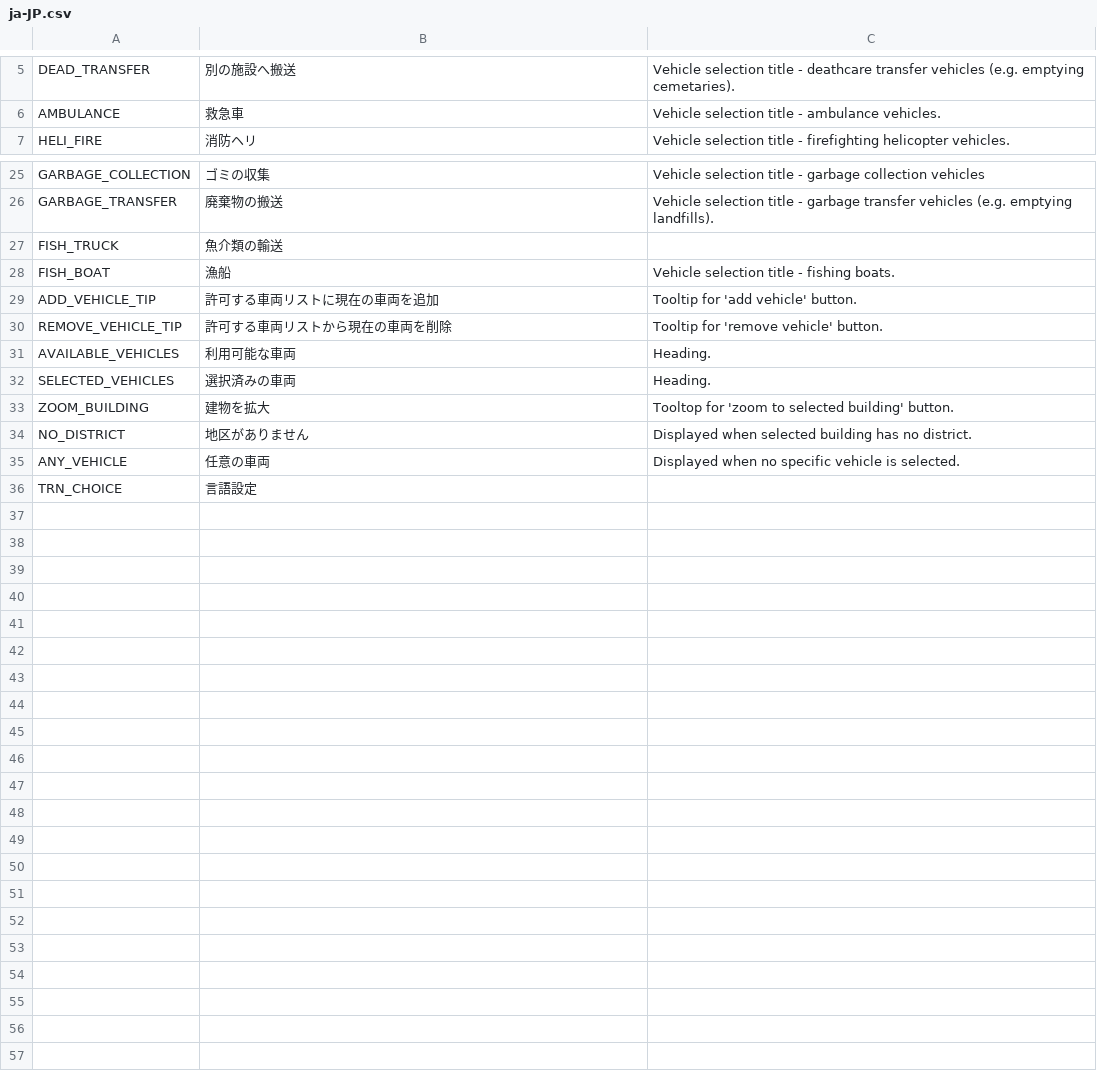
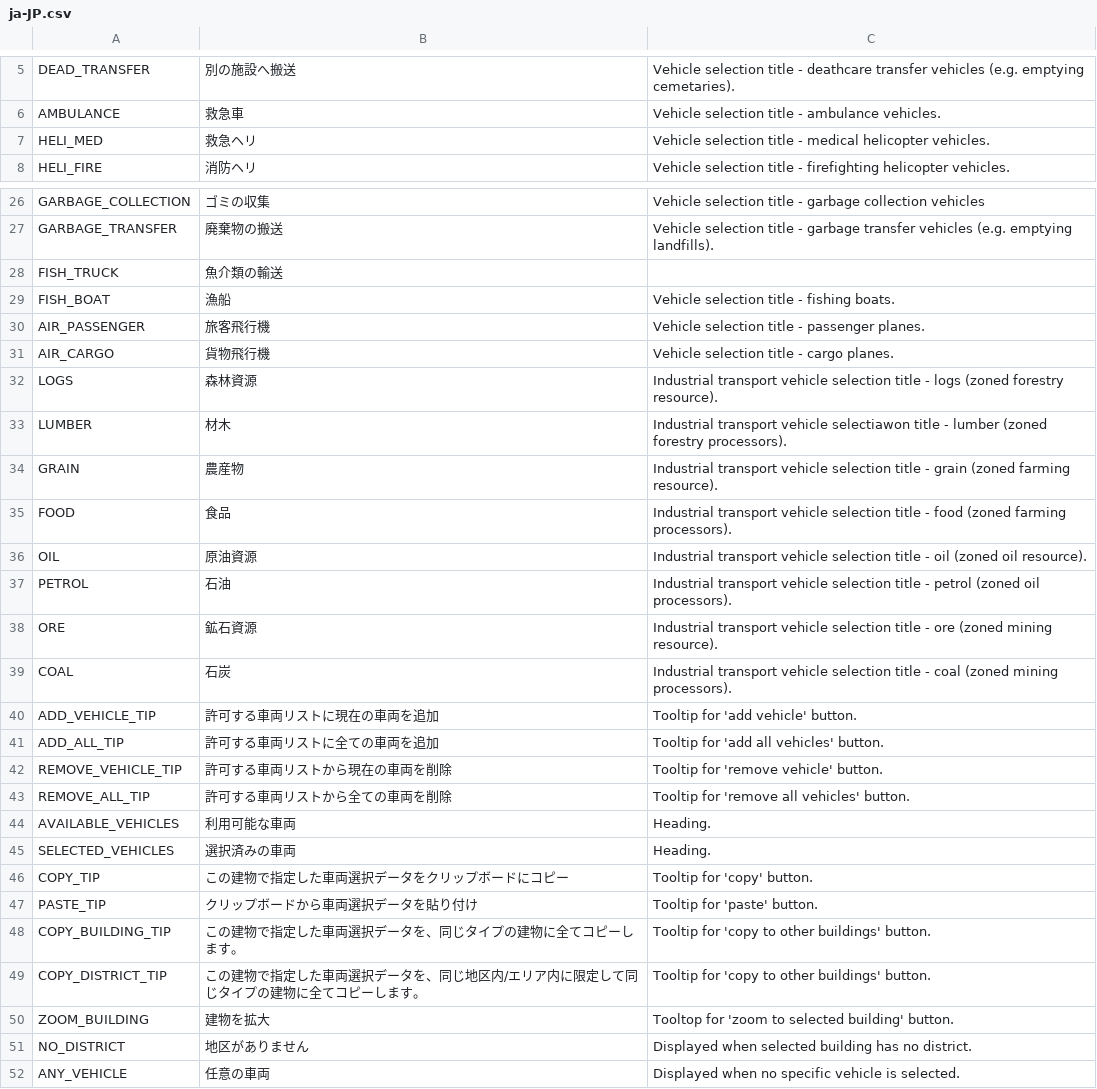
Before and after one commit to algernon-A/VehicleSelector, a CSV file: Translations/ja-JP.csv, drawn as a sheet; only a part is shown, gaps mark what is left out; the shorter side is filled out with more unchanged rows.

Commit message:
Update translations.

```diff
--- a/Translations/ja-JP.csv
+++ b/Translations/ja-JP.csv
@@ -6,2 +6,3 @@
 "AMBULANCE","救急車","Vehicle selection title - ambulance vehicles."
+"HELI_MED","救急ヘリ","Vehicle selection title - medical helicopter vehicles."
 "HELI_FIRE","消防ヘリ","Vehicle selection title - firefighting helicopter vehicles."
@@ -28,6 +29,22 @@
 "FISH_BOAT","漁船","Vehicle selection title - fishing boats."
+"AIR_PASSENGER","旅客飛行機","Vehicle selection title - passenger planes."
+"AIR_CARGO","貨物飛行機","Vehicle selection title - cargo planes."
+"LOGS","森林資源","Industrial transport vehicle selection title - logs (zoned forestry resource)."
+"LUMBER","材木","Industrial transport vehicle selectiawon title - lumber (zoned forestry processors)."
+"GRAIN","農産物","Industrial transport vehicle selection title - grain (zoned farming resource)."
+"FOOD","食品 ","Industrial transport vehicle selection title - food (zoned farming processors)."
+"OIL","原油資源","Industrial transport vehicle selection title - oil (zoned oil resource)."
+"PETROL","石油","Industrial transport vehicle selection title - petrol (zoned oil processors)."
+"ORE","鉱石資源","Industrial transport vehicle selection title - ore (zoned mining resource)."
+"COAL","石炭","Industrial transport vehicle selection title - coal (zoned mining processors)."
 "ADD_VEHICLE_TIP","許可する車両リストに現在の車両を追加","Tooltip for 'add vehicle' button."
+"ADD_ALL_TIP","許可する車両リストに全ての車両を追加","Tooltip for 'add all vehicles' button."
 "REMOVE_VEHICLE_TIP","許可する車両リストから現在の車両を削除","Tooltip for 'remove vehicle' button."
+"REMOVE_ALL_TIP","許可する車両リストから全ての車両を削除","Tooltip for 'remove all vehicles' button."
 "AVAILABLE_VEHICLES","利用可能な車両","Heading."
 "SELECTED_VEHICLES","選択済みの車両","Heading."
+"COPY_TIP","この建物で指定した車両選択データをクリップボードにコピー","Tooltip for 'copy' button."
+"PASTE_TIP","クリップボードから車両選択データを貼り付け","Tooltip for 'paste' button."
+"COPY_BUILDING_TIP","この建物で指定した車両選択データを、同じタイプの建物に全てコピーします。","Tooltip for 'copy to other buildings' button."
+"COPY_DISTRICT_TIP","この建物で指定した車両選択データを、同じ地区内/エリア内に限定して同じタイプの建物に全てコピーします。","Tooltip for 'copy to other buildings' button."
 "ZOOM_BUILDING","建物を拡大","Tooltop for 'zoom to selected building' button."
```
Also changed, not shown: Translations/zh-CN.csv.
